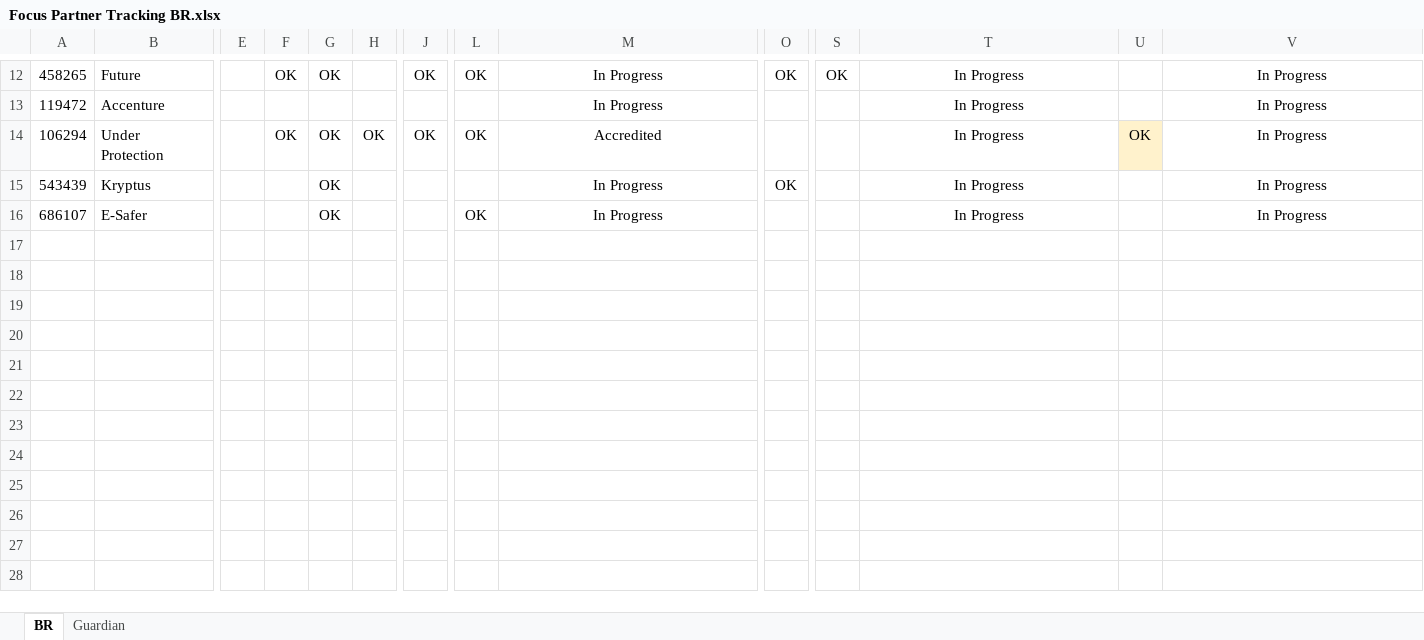
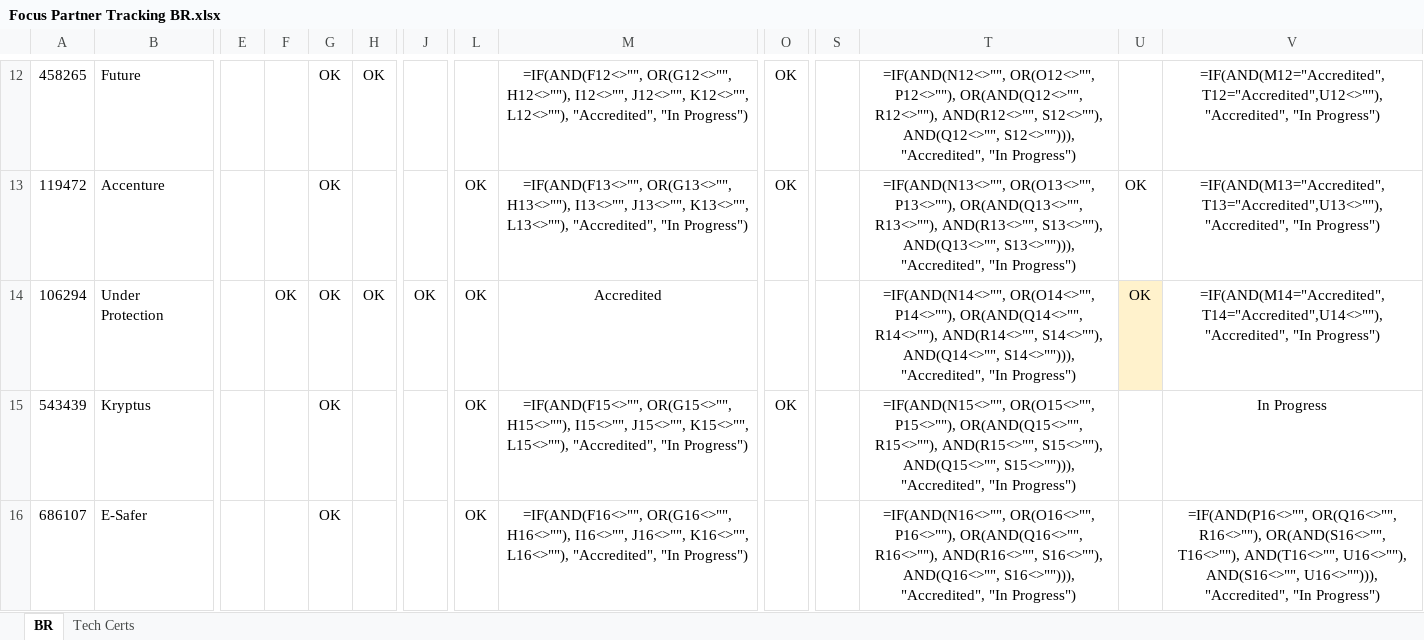
Before and after one commit to mrovere1/mrovere-treino, an Excel workbook: data/partner/Focus Partner Tracking BR.xlsx, sheet BR, drawn as a sheet; only a part is shown, gaps mark what is left out; values as stored, in another font and other column widths than the file's, no borders; formulas without a stored value are shown as written; charts and pictures and conditional formats not drawn; the diff covers the shown part only; the diff names each change by its address in the sheet, - before the commit and + after, or states it on an @@ line.

```diff
--- a/data/partner/Focus Partner Tracking BR.xlsx (sheet BR)
+++ b/data/partner/Focus Partner Tracking BR.xlsx (sheet BR)
-sheet tab: Guardian
+sheet tab: Tech Certs
-F12: OK
+F12: (empty)
-H12: (empty)
+H12: OK
-J12: OK
+J12: (empty)
-L12: OK
+L12: (empty)
-M12: In Progress
+M12: =IF(AND(F12<>"", OR(G12<>"", H12<>""), I12<>"", J12<>"", K12<>"", L12<>""), "Accredited", "In Progress")
-S12: OK
+S12: (empty)
-T12: In Progress
+T12: =IF(AND(N12<>"", OR(O12<>"", P12<>""), OR(AND(Q12<>"", R12<>""), AND(R12<>"", S12<>""), AND(Q12<>"", S12<>""))), "Accredited", "In Progress")
-V12: In Progress
+V12: =IF(AND(M12="Accredited", T12="Accredited",U12<>""), "Accredited", "In Progress")
-G13: (empty)
+G13: OK
-L13: (empty)
+L13: OK
-M13: In Progress
+M13: =IF(AND(F13<>"", OR(G13<>"", H13<>""), I13<>"", J13<>"", K13<>"", L13<>""), "Accredited", "In Progress")
-O13: (empty)
+O13: OK
-T13: In Progress
+T13: =IF(AND(N13<>"", OR(O13<>"", P13<>""), OR(AND(Q13<>"", R13<>""), AND(R13<>"", S13<>""), AND(Q13<>"", S13<>""))), "Accredited", "In Progress")
-U13: (empty)
+U13: OK
-V13: In Progress
+V13: =IF(AND(M13="Accredited", T13="Accredited",U13<>""), "Accredited", "In Progress")
-T14: In Progress
+T14: =IF(AND(N14<>"", OR(O14<>"", P14<>""), OR(AND(Q14<>"", R14<>""), AND(R14<>"", S14<>""), AND(Q14<>"", S14<>""))), "Accredited", "In Progress")
-V14: In Progress
+V14: =IF(AND(M14="Accredited", T14="Accredited",U14<>""), "Accredited", "In Progress")
-L15: (empty)
+L15: OK
-M15: In Progress
+M15: =IF(AND(F15<>"", OR(G15<>"", H15<>""), I15<>"", J15<>"", K15<>"", L15<>""), "Accredited", "In Progress")
-T15: In Progress
+T15: =IF(AND(N15<>"", OR(O15<>"", P15<>""), OR(AND(Q15<>"", R15<>""), AND(R15<>"", S15<>""), AND(Q15<>"", S15<>""))), "Accredited", "In Progress")
-M16: In Progress
+M16: =IF(AND(F16<>"", OR(G16<>"", H16<>""), I16<>"", J16<>"", K16<>"", L16<>""), "Accredited", "In Progress")
-T16: In Progress
+T16: =IF(AND(N16<>"", OR(O16<>"", P16<>""), OR(AND(Q16<>"", R16<>""), AND(R16<>"", S16<>""), AND(Q16<>"", S16<>""))), "Accredited", "In Progress")
-V16: In Progress
+V16: =IF(AND(P16<>"", OR(Q16<>"", R16<>""), OR(AND(S16<>"", T16<>""), AND(T16<>"", U16<>""), AND(S16<>"", U16<>""))), "Accredited", "In Progress")
```
Also changed, not shown: 35 edited cells elsewhere in this sheet, sheet Tech Certs, charts or pictures.
